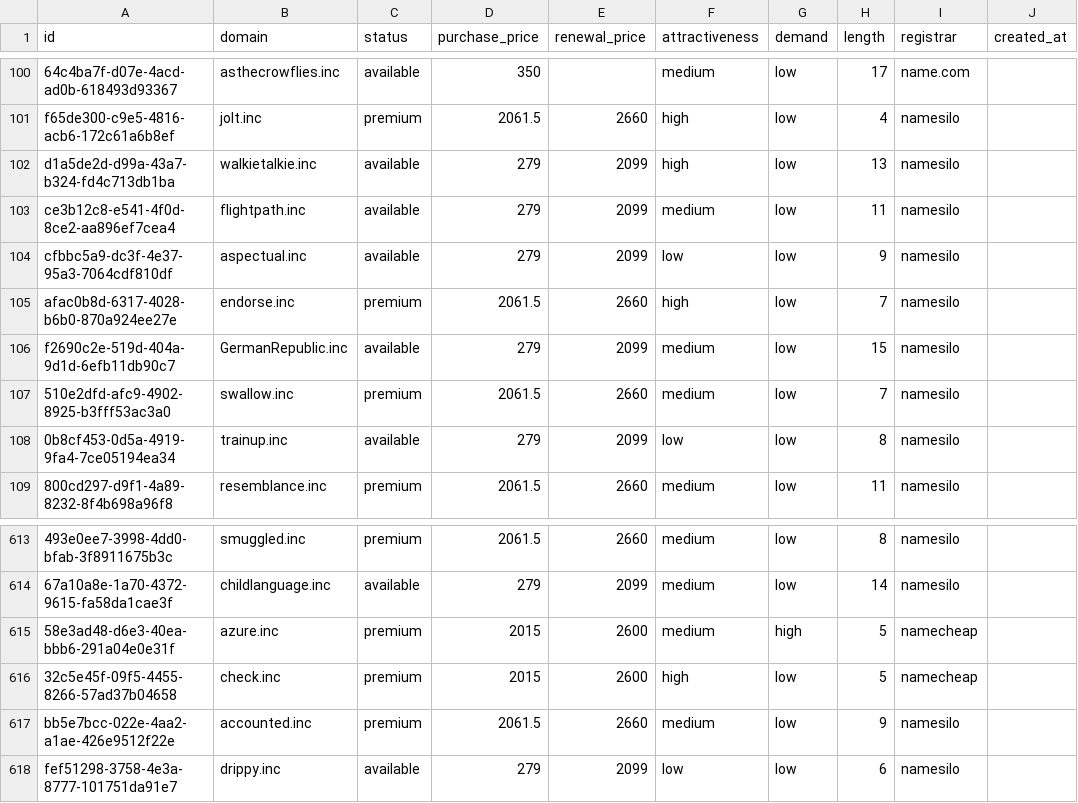
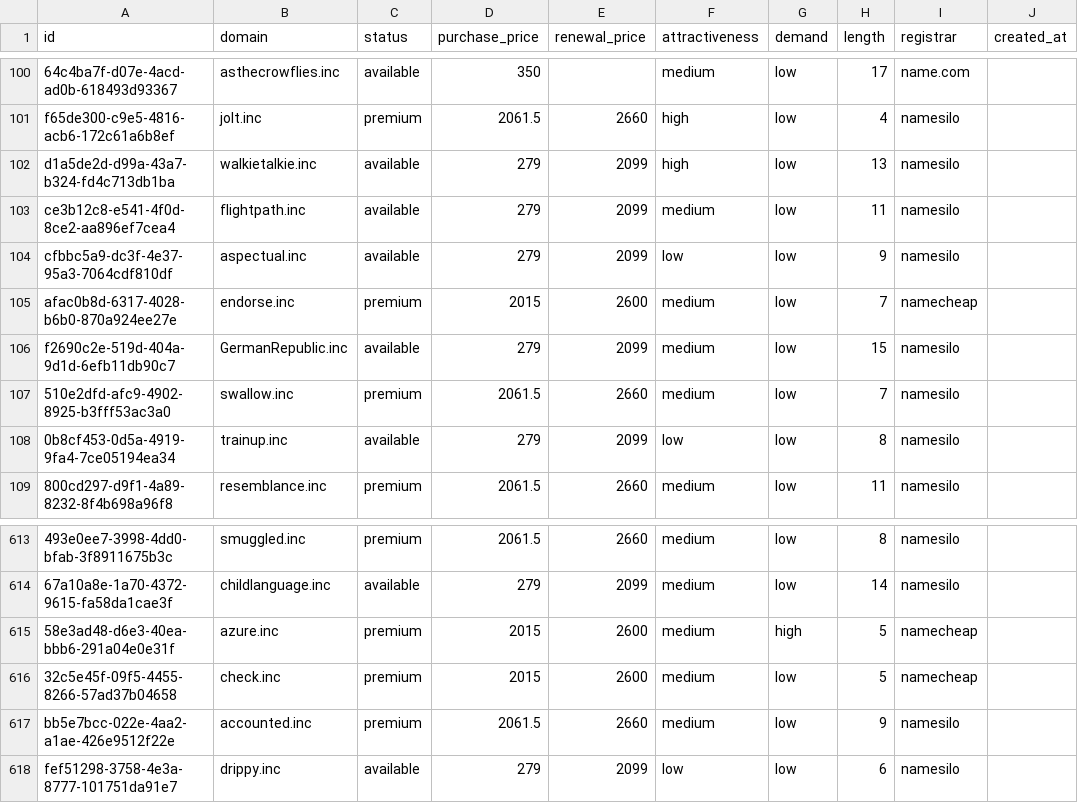
Before and after one commit to UniqueDomains/inc-oneword-domains, a CSV file: inc.csv, drawn as a sheet; only a part is shown, gaps mark what is left out; the diff names each change by its address in the sheet, - before the commit and + after, or states it on an @@ line.

Commit message:
Domains update

```diff
--- a/inc.csv
+++ b/inc.csv
-D105 (purchase_price): 2061.5
+D105 (purchase_price): 2015
-E105 (renewal_price): 2660
+E105 (renewal_price): 2600
-F105 (attractiveness): high
+F105 (attractiveness): medium
-I105 (registrar): namesilo
+I105 (registrar): namecheap
-F616 (attractiveness): high
+F616 (attractiveness): medium
```
Also changed, not shown: 4 other files.
